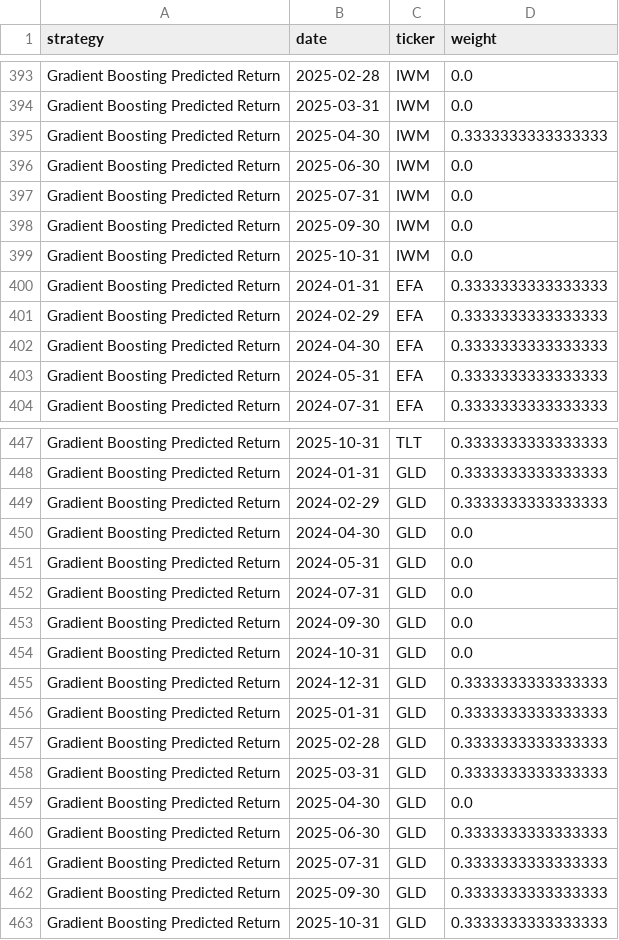
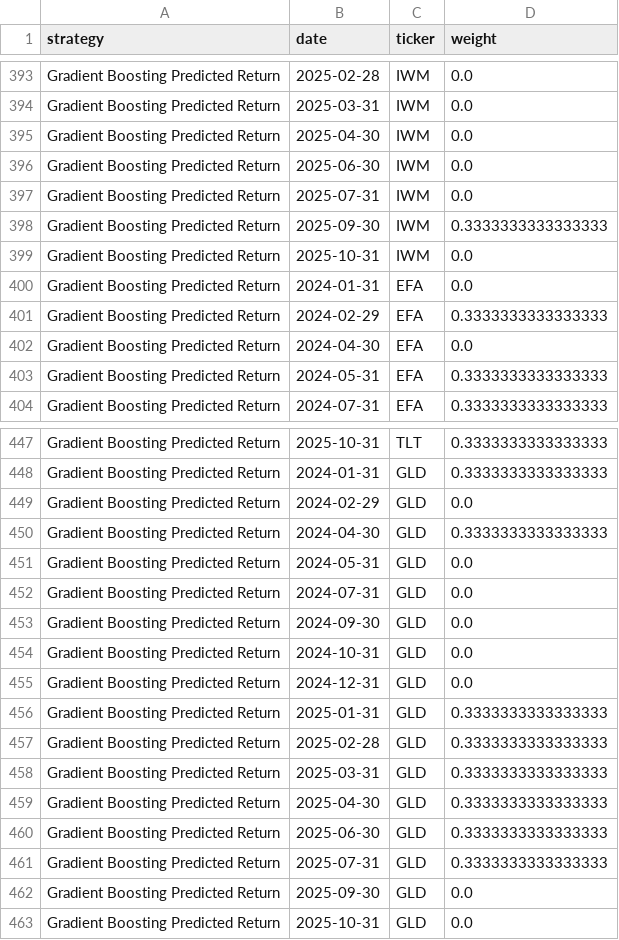
Before and after one commit to Federico-gvgv/funds-portfolio-monitor, a CSV file: reports/metrics/portfolio_weights.csv, drawn as a sheet; only a part is shown, gaps mark what is left out; the diff covers the shown part only.

```diff
--- a/reports/metrics/portfolio_weights.csv
+++ b/reports/metrics/portfolio_weights.csv
@@ -394,10 +394,10 @@ Gradient Boosting Predicted Return,2025-02-28,IWM,0.0
 Gradient Boosting Predicted Return,2025-03-31,IWM,0.0
-Gradient Boosting Predicted Return,2025-04-30,IWM,0.3333333333333333
+Gradient Boosting Predicted Return,2025-04-30,IWM,0.0
 Gradient Boosting Predicted Return,2025-06-30,IWM,0.0
 Gradient Boosting Predicted Return,2025-07-31,IWM,0.0
-Gradient Boosting Predicted Return,2025-09-30,IWM,0.0
+Gradient Boosting Predicted Return,2025-09-30,IWM,0.3333333333333333
 Gradient Boosting Predicted Return,2025-10-31,IWM,0.0
-Gradient Boosting Predicted Return,2024-01-31,EFA,0.3333333333333333
+Gradient Boosting Predicted Return,2024-01-31,EFA,0.0
 Gradient Boosting Predicted Return,2024-02-29,EFA,0.3333333333333333
-Gradient Boosting Predicted Return,2024-04-30,EFA,0.3333333333333333
+Gradient Boosting Predicted Return,2024-04-30,EFA,0.0
 Gradient Boosting Predicted Return,2024-05-31,EFA,0.3333333333333333
@@ -448,4 +448,4 @@ Gradient Boosting Predicted Return,2025-10-31,TLT,0.3333333333333333
 Gradient Boosting Predicted Return,2024-01-31,GLD,0.3333333333333333
-Gradient Boosting Predicted Return,2024-02-29,GLD,0.3333333333333333
-Gradient Boosting Predicted Return,2024-04-30,GLD,0.0
+Gradient Boosting Predicted Return,2024-02-29,GLD,0.0
+Gradient Boosting Predicted Return,2024-04-30,GLD,0.3333333333333333
 Gradient Boosting Predicted Return,2024-05-31,GLD,0.0
@@ -454,3 +454,3 @@ Gradient Boosting Predicted Return,2024-09-30,GLD,0.0
 Gradient Boosting Predicted Return,2024-10-31,GLD,0.0
-Gradient Boosting Predicted Return,2024-12-31,GLD,0.3333333333333333
+Gradient Boosting Predicted Return,2024-12-31,GLD,0.0
 Gradient Boosting Predicted Return,2025-01-31,GLD,0.3333333333333333
@@ -458,6 +458,6 @@ Gradient Boosting Predicted Return,2025-02-28,GLD,0.3333333333333333
 Gradient Boosting Predicted Return,2025-03-31,GLD,0.3333333333333333
-Gradient Boosting Predicted Return,2025-04-30,GLD,0.0
+Gradient Boosting Predicted Return,2025-04-30,GLD,0.3333333333333333
 Gradient Boosting Predicted Return,2025-06-30,GLD,0.3333333333333333
 Gradient Boosting Predicted Return,2025-07-31,GLD,0.3333333333333333
-Gradient Boosting Predicted Return,2025-09-30,GLD,0.3333333333333333
-Gradient Boosting Predicted Return,2025-10-31,GLD,0.3333333333333333
+Gradient Boosting Predicted Return,2025-09-30,GLD,0.0
+Gradient Boosting Predicted Return,2025-10-31,GLD,0.0
```
Also changed, not shown: 18 edited cells elsewhere in this file, reports/metrics/backtest_metrics.csv, 13 other files.
